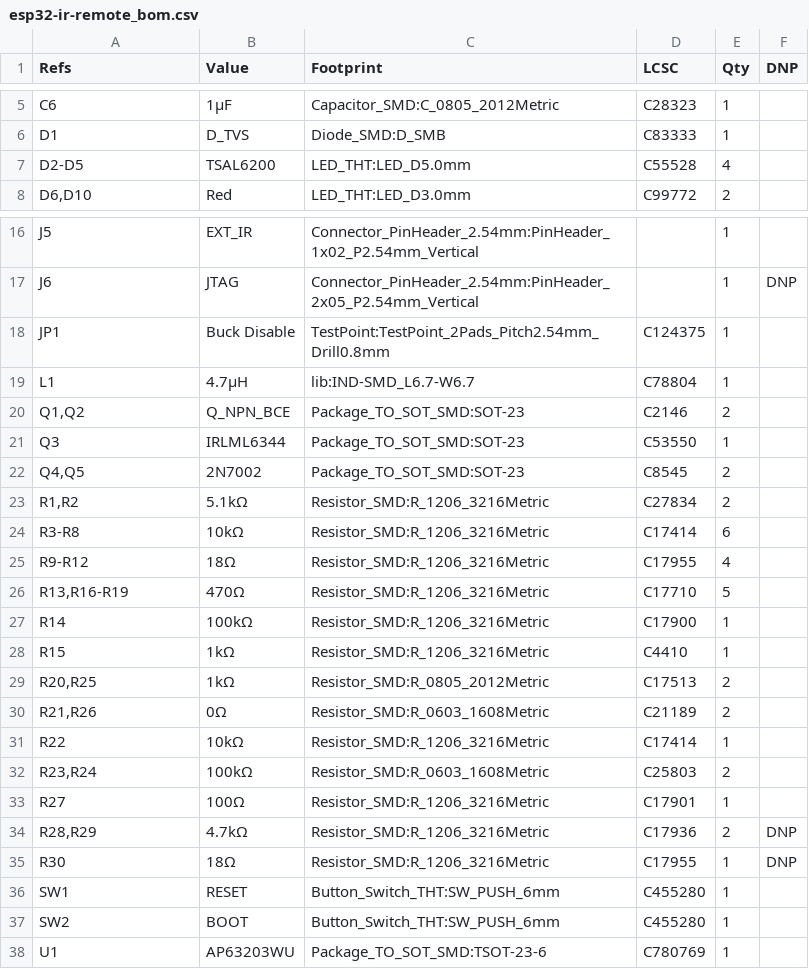
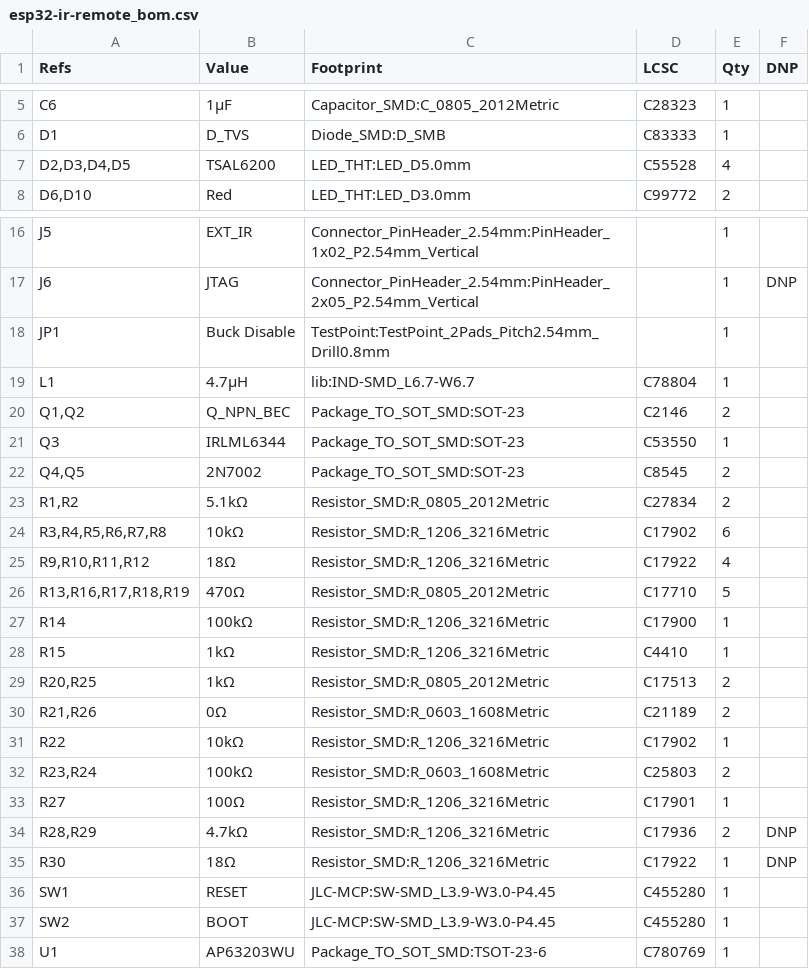
Before and after one commit to njdancer/claude-ir, a CSV file: hardware/esp32-ir-remote_bom.csv, drawn as a sheet; only a part is shown, gaps mark what is left out.

Commit message:
Fix BOM blockers found by adversarial LCSC validation (pre-routing)
Subagent validated all 35 LCSC codes against the live catalog; findings fixed:
- BLOCKER: Q1/Q2 used Q_NPN_BCE symbol but S8050 (C2146) SOT-23 is B-E-C -
  collector/emitter were swapped on the physical part (auto-reset would not
  work). Embedded symbol pin numbers swapped -> Q_NPN_BEC, wires untouched,
  netlist nodes confirm C: pad2->3, E: pad3->2; PCB pad nets swapped to match.
- BLOCKER: SW1/SW2 carried SMD switch code C455280 (TS-1088R 4x3mm) on a THT
  6mm footprint - unassemblable. Footprint -> JLC-MCP:SW-SMD_L3.9-W3.0-P4.45
  (fetched via jlcpcb MCP, validated 2 pads, clean layers); now SMT-line
  assemblable.
- HIGH: R9-R12+R30 carried C17955 = 20 ohm, not 18 - IR drive current 10% low.
  -> C17922 (18 ohm 1206 1% 250mW, Extended accepted: power margin per
  ir-transmitter.md needs 1206/0.25W).
- HIGH: 0805 codes on 1206 footprints: R3-R8+R22 -> C17902 (10k 1206 Basic);
  R1/R2 + R13/R16-R19 -> footprints to R_0805 keeping Basic 0805 codes
  (no Basic 1206 exists for 5.1k/470R).
- HIGH: JP1 testpoint (0.8mm drills) had pin-header code C124375 that cannot
  fit - code removed; JP1 is a solder-bridge/test-point, no part.
- Noted for order time: AM2302 stock critically low (37 units).

Verified: ERC 0 errors; netlist partition PCB==schematic identical;
footprint/value match 72/72; courtyard overlaps 0. BOM CSV regenerated.

```diff
--- a/hardware/esp32-ir-remote_bom.csv
+++ b/hardware/esp32-ir-remote_bom.csv
@@ -6,3 +6,3 @@
 "D1","D_TVS","Diode_SMD:D_SMB","C83333","1",""
-"D2-D5","TSAL6200","LED_THT:LED_D5.0mm","C55528","4",""
+"D2,D3,D4,D5","TSAL6200","LED_THT:LED_D5.0mm","C55528","4",""
 "D6,D10","Red","LED_THT:LED_D3.0mm","C99772","2",""
@@ -17,11 +17,11 @@
 "J6","JTAG","Connector_PinHeader_2.54mm:PinHeader_2x05_P2.54mm_Vertical","","1","DNP"
-"JP1","Buck Disable","TestPoint:TestPoint_2Pads_Pitch2.54mm_Drill0.8mm","C124375","1",""
+"JP1","Buck Disable","TestPoint:TestPoint_2Pads_Pitch2.54mm_Drill0.8mm","","1",""
 "L1","4.7µH","lib:IND-SMD_L6.7-W6.7","C78804","1",""
-"Q1,Q2","Q_NPN_BCE","Package_TO_SOT_SMD:SOT-23","C2146","2",""
+"Q1,Q2","Q_NPN_BEC","Package_TO_SOT_SMD:SOT-23","C2146","2",""
 "Q3","IRLML6344","Package_TO_SOT_SMD:SOT-23","C53550","1",""
 "Q4,Q5","2N7002","Package_TO_SOT_SMD:SOT-23","C8545","2",""
-"R1,R2","5.1kΩ","Resistor_SMD:R_1206_3216Metric","C27834","2",""
-"R3-R8","10kΩ","Resistor_SMD:R_1206_3216Metric","C17414","6",""
-"R9-R12","18Ω","Resistor_SMD:R_1206_3216Metric","C17955","4",""
-"R13,R16-R19","470Ω","Resistor_SMD:R_1206_3216Metric","C17710","5",""
+"R1,R2","5.1kΩ","Resistor_SMD:R_0805_2012Metric","C27834","2",""
+"R3,R4,R5,R6,R7,R8","10kΩ","Resistor_SMD:R_1206_3216Metric","C17902","6",""
+"R9,R10,R11,R12","18Ω","Resistor_SMD:R_1206_3216Metric","C17922","4",""
+"R13,R16,R17,R18,R19","470Ω","Resistor_SMD:R_0805_2012Metric","C17710","5",""
 "R14","100kΩ","Resistor_SMD:R_1206_3216Metric","C17900","1",""
@@ -30,3 +30,3 @@
 "R21,R26","0Ω","Resistor_SMD:R_0603_1608Metric","C21189","2",""
-"R22","10kΩ","Resistor_SMD:R_1206_3216Metric","C17414","1",""
+"R22","10kΩ","Resistor_SMD:R_1206_3216Metric","C17902","1",""
 "R23,R24","100kΩ","Resistor_SMD:R_0603_1608Metric","C25803","2",""
@@ -34,5 +34,5 @@
 "R28,R29","4.7kΩ","Resistor_SMD:R_1206_3216Metric","C17936","2","DNP"
-"R30","18Ω","Resistor_SMD:R_1206_3216Metric","C17955","1","DNP"
-"SW1","RESET","Button_Switch_THT:SW_PUSH_6mm","C455280","1",""
-"SW2","BOOT","Button_Switch_THT:SW_PUSH_6mm","C455280","1",""
+"R30","18Ω","Resistor_SMD:R_1206_3216Metric","C17922","1","DNP"
+"SW1","RESET","JLC-MCP:SW-SMD_L3.9-W3.0-P4.45","C455280","1",""
+"SW2","BOOT","JLC-MCP:SW-SMD_L3.9-W3.0-P4.45","C455280","1",""
 "U1","AP63203WU","Package_TO_SOT_SMD:TSOT-23-6","C780769","1",""
```
Also changed, not shown: 7 other files.
